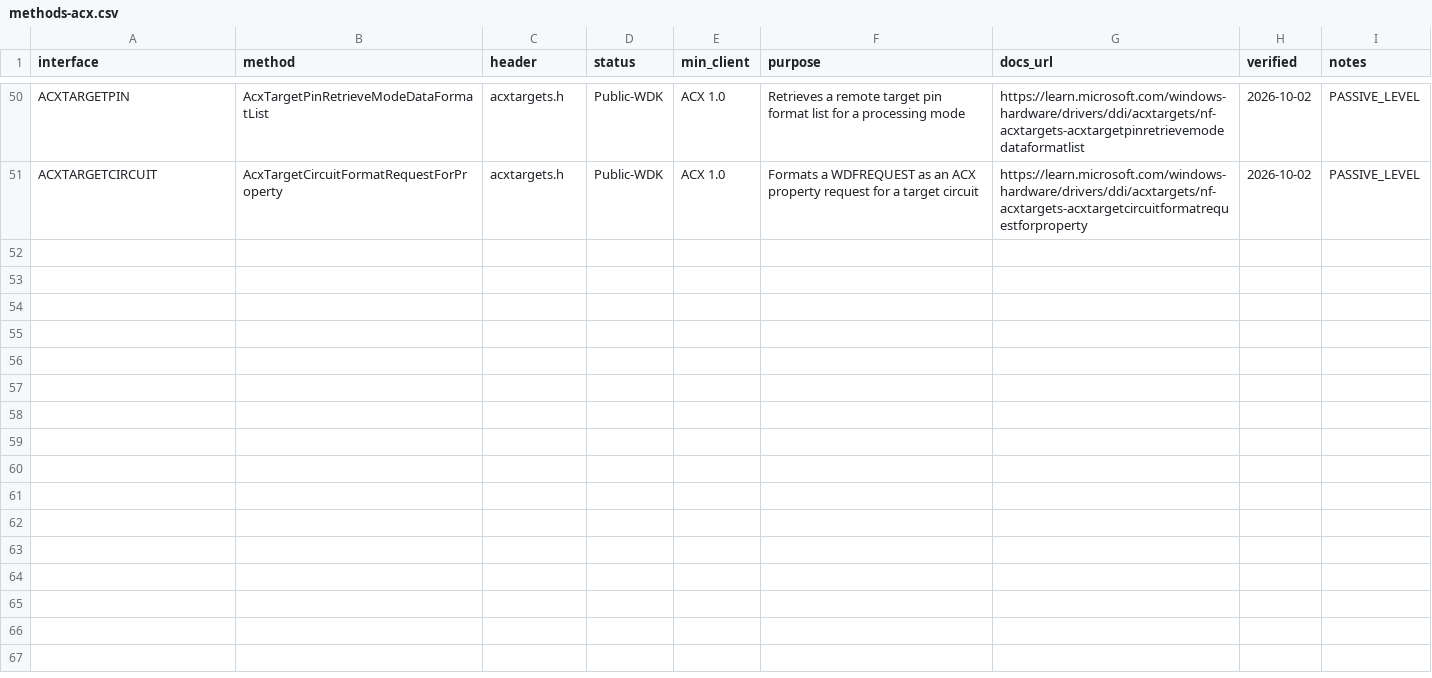
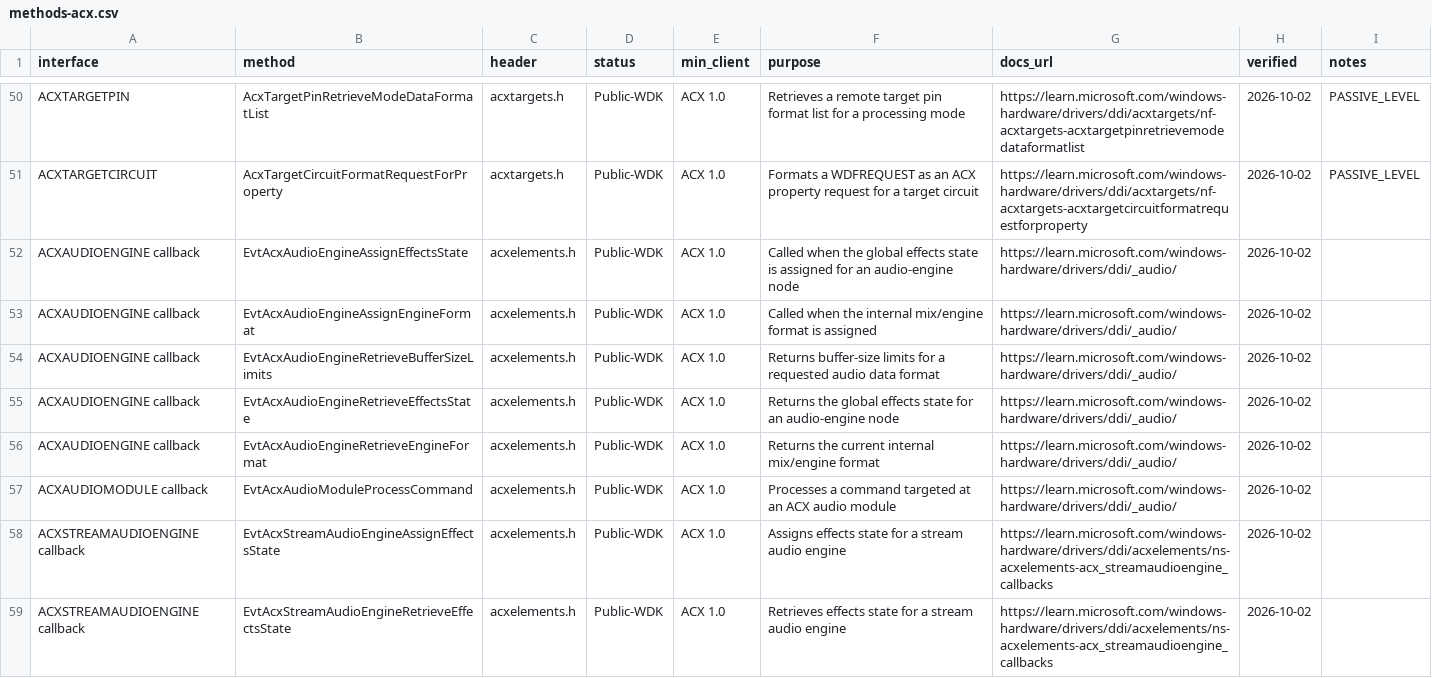
Before and after one commit to kunkunkunQoQ/WinAudioResearch, a CSV file: api/methods-acx.csv, drawn as a sheet; only a part is shown, gaps mark what is left out; the diff covers the shown part only.

Commit message:
Add ACX audio engine and module callbacks

```diff
--- a/api/methods-acx.csv
+++ b/api/methods-acx.csv
@@ -51 +51,9 @@ ACXTARGETPIN,AcxTargetPinRetrieveModeDataFormatList,acxtargets.h,Public-WDK,ACX
 ACXTARGETCIRCUIT,AcxTargetCircuitFormatRequestForProperty,acxtargets.h,Public-WDK,ACX 1.0,Formats a WDFREQUEST as an ACX property request for a target circuit,https://learn.microsoft.com/windows-hardware/drivers/ddi/acxtargets/nf-acxtargets-acxtargetcircuitformatrequestforproperty,2026-10-02,PASSIVE_LEVEL
+ACXAUDIOENGINE callback,EvtAcxAudioEngineAssignEffectsState,acxelements.h,Public-WDK,ACX 1.0,Called when the global effects state is assigned for an audio-engine node,https://learn.microsoft.com/windows-hardware/drivers/ddi/_audio/,2026-10-02,
+ACXAUDIOENGINE callback,EvtAcxAudioEngineAssignEngineFormat,acxelements.h,Public-WDK,ACX 1.0,Called when the internal mix/engine format is assigned,https://learn.microsoft.com/windows-hardware/drivers/ddi/_audio/,2026-10-02,
+ACXAUDIOENGINE callback,EvtAcxAudioEngineRetrieveBufferSizeLimits,acxelements.h,Public-WDK,ACX 1.0,Returns buffer-size limits for a requested audio data format,https://learn.microsoft.com/windows-hardware/drivers/ddi/_audio/,2026-10-02,
+ACXAUDIOENGINE callback,EvtAcxAudioEngineRetrieveEffectsState,acxelements.h,Public-WDK,ACX 1.0,Returns the global effects state for an audio-engine node,https://learn.microsoft.com/windows-hardware/drivers/ddi/_audio/,2026-10-02,
+ACXAUDIOENGINE callback,EvtAcxAudioEngineRetrieveEngineFormat,acxelements.h,Public-WDK,ACX 1.0,Returns the current internal mix/engine format,https://learn.microsoft.com/windows-hardware/drivers/ddi/_audio/,2026-10-02,
+ACXAUDIOMODULE callback,EvtAcxAudioModuleProcessCommand,acxelements.h,Public-WDK,ACX 1.0,Processes a command targeted at an ACX audio module,https://learn.microsoft.com/windows-hardware/drivers/ddi/_audio/,2026-10-02,
+ACXSTREAMAUDIOENGINE callback,EvtAcxStreamAudioEngineAssignEffectsState,acxelements.h,Public-WDK,ACX 1.0,Assigns effects state for a stream audio engine,https://learn.microsoft.com/windows-hardware/drivers/ddi/acxelements/ns-acxelements-acx_streamaudioengine_callbacks,2026-10-02,
+ACXSTREAMAUDIOENGINE callback,EvtAcxStreamAudioEngineRetrieveEffectsState,acxelements.h,Public-WDK,ACX 1.0,Retrieves effects state for a stream audio engine,https://learn.microsoft.com/windows-hardware/drivers/ddi/acxelements/ns-acxelements-acx_streamaudioengine_callbacks,2026-10-02,
```
Also changed, not shown: 8 added rows elsewhere in this file.
